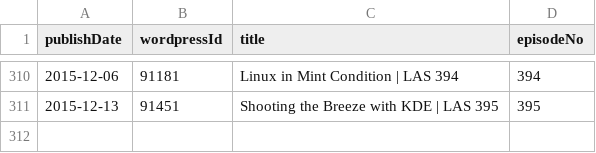
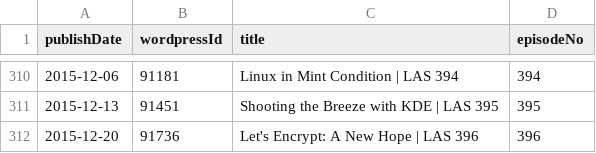
Before and after one commit to Cj-Malone/jb_data, a CSV file: shows/las.csv, drawn as a sheet; only a part is shown, gaps mark what is left out.

Commit message:
las396

```diff
--- a/shows/las.csv
+++ b/shows/las.csv
@@ -311 +311,2 @@ publishDate,wordpressId,title,episodeNo
 2015-12-13,91451,Shooting the Breeze with KDE | LAS 395,395
+2015-12-20,91736,Let's Encrypt: A New Hope | LAS 396,396
```
